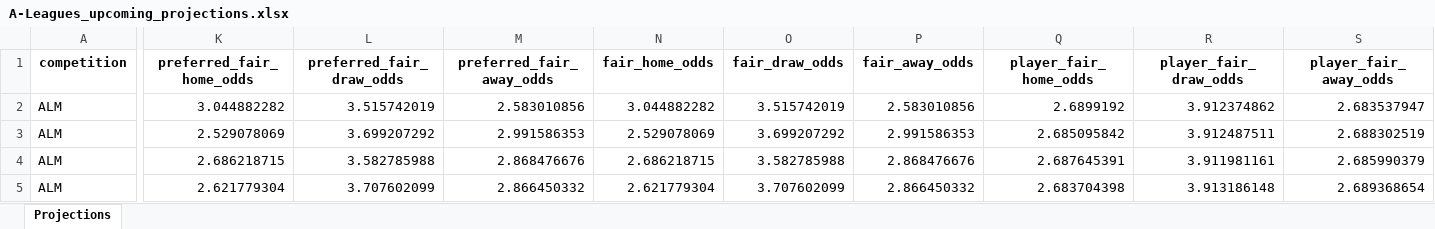
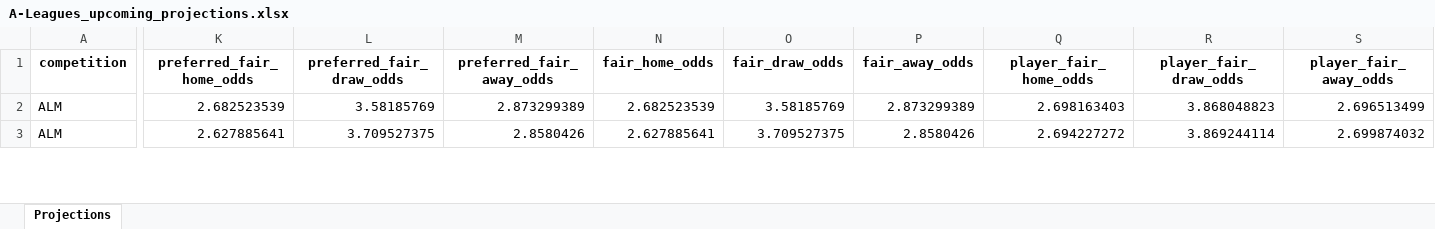
Before and after one commit to cgrocott89/ModelOutput, an Excel workbook: files/A-Leagues_upcoming_projections.xlsx, sheet Projections, drawn as a sheet; only a part is shown, gaps mark what is left out; values as stored, in another font and other column widths than the file's, no borders; removed rows and columns are numbered as before the commit, all else as after; rows hold the shown columns only; the diff covers the shown part only; the diff names each change by its address in the sheet, - before the commit and + after, or states it on an @@ line.

```diff
--- a/files/A-Leagues_upcoming_projections.xlsx (sheet Projections)
+++ b/files/A-Leagues_upcoming_projections.xlsx (sheet Projections)
-row 2: ALM | 3.044882282 | 3.515742019 | 2.583010856 | 3.044882282 | 3.515742019 | 2.583010856 | 2.6899192 | 3.912374862 | 2.683537947
-row 3: ALM | 2.529078069 | 3.699207292 | 2.991586353 | 2.529078069 | 3.699207292 | 2.991586353 | 2.685095842 | 3.912487511 | 2.688302519
-K2 (preferred_fair_home_odds): 2.686218715
+K2 (preferred_fair_home_odds): 2.682523539
-L2 (preferred_fair_draw_odds): 3.582785988
+L2 (preferred_fair_draw_odds): 3.58185769
-M2 (preferred_fair_away_odds): 2.868476676
+M2 (preferred_fair_away_odds): 2.873299389
-N2 (fair_home_odds): 2.686218715
+N2 (fair_home_odds): 2.682523539
-O2 (fair_draw_odds): 3.582785988
+O2 (fair_draw_odds): 3.58185769
-P2 (fair_away_odds): 2.868476676
+P2 (fair_away_odds): 2.873299389
-Q2 (player_fair_home_odds): 2.687645391
+Q2 (player_fair_home_odds): 2.698163403
-R2 (player_fair_draw_odds): 3.911981161
+R2 (player_fair_draw_odds): 3.868048823
-S2 (player_fair_away_odds): 2.685990379
+S2 (player_fair_away_odds): 2.696513499
-K3 (preferred_fair_home_odds): 2.621779304
+K3 (preferred_fair_home_odds): 2.627885641
-L3 (preferred_fair_draw_odds): 3.707602099
+L3 (preferred_fair_draw_odds): 3.709527375
-M3 (preferred_fair_away_odds): 2.866450332
+M3 (preferred_fair_away_odds): 2.8580426
-N3 (fair_home_odds): 2.621779304
+N3 (fair_home_odds): 2.627885641
-O3 (fair_draw_odds): 3.707602099
+O3 (fair_draw_odds): 3.709527375
-P3 (fair_away_odds): 2.866450332
+P3 (fair_away_odds): 2.8580426
-Q3 (player_fair_home_odds): 2.683704398
+Q3 (player_fair_home_odds): 2.694227272
-R3 (player_fair_draw_odds): 3.913186148
+R3 (player_fair_draw_odds): 3.869244114
-S3 (player_fair_away_odds): 2.689368654
+S3 (player_fair_away_odds): 2.699874032
```
Also changed, not shown: 5 added rows and 216 edited cells elsewhere in this sheet, files/AFL_futures_sim.xlsx, files/AFL_goalscorers.xlsx, 8 other files.
